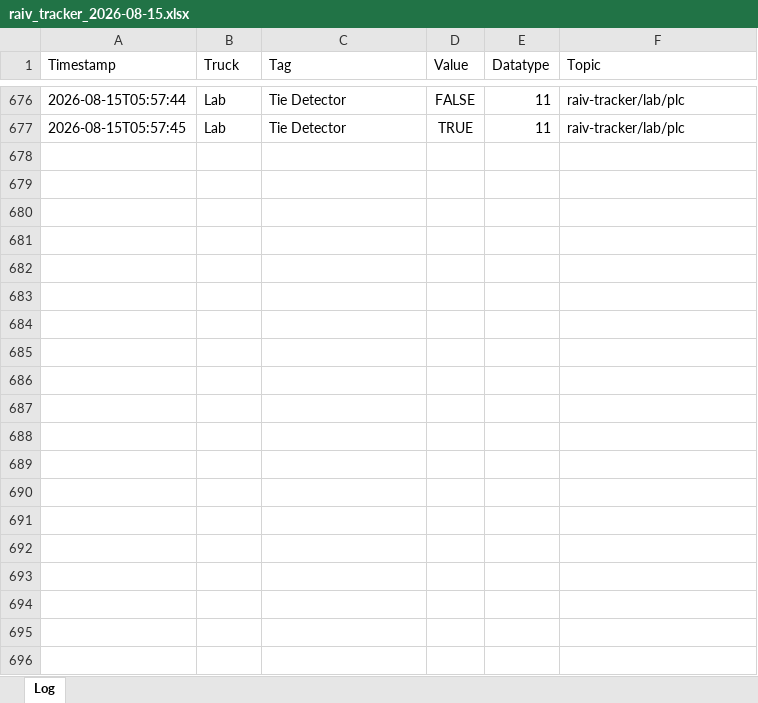
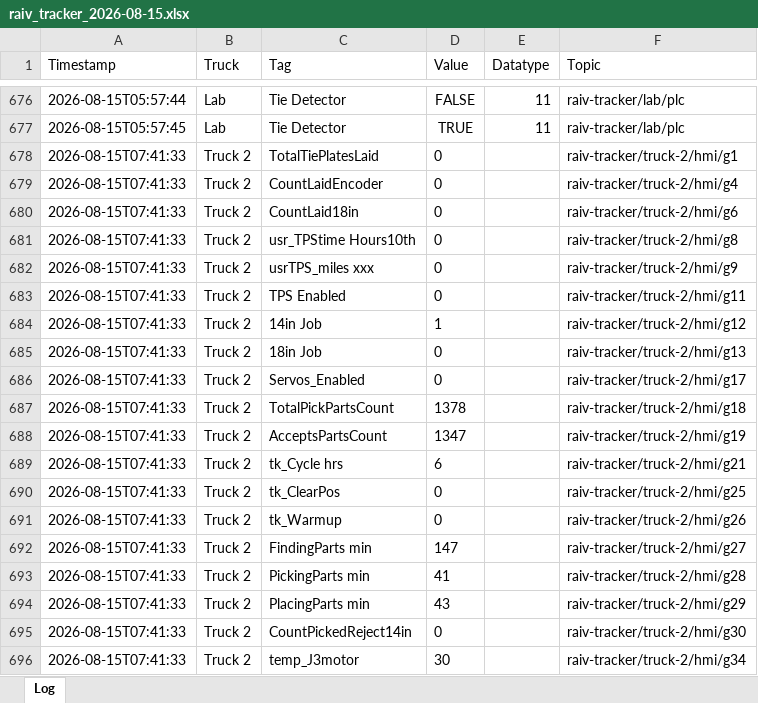
Before and after one commit to cotyc-bbrailtech/Raiv-trucks, an Excel workbook: logs/raiv_tracker_2026-08-15.xlsx, sheet Log, drawn as a sheet; only a part is shown, gaps mark what is left out; values as stored, in another font and other column widths than the file's, no borders; the diff covers the shown part only; the diff names each change by its address in the sheet, - before the commit and + after, or states it on an @@ line.

```diff
--- a/logs/raiv_tracker_2026-08-15.xlsx (sheet Log)
+++ b/logs/raiv_tracker_2026-08-15.xlsx (sheet Log)
+row 678: 2026-08-15T07:41:33 | Truck 2 | TotalTiePlatesLaid | 0 |  | raiv-tracker/truck-2/hmi/g1
+row 679: 2026-08-15T07:41:33 | Truck 2 | CountLaidEncoder | 0 |  | raiv-tracker/truck-2/hmi/g4
+row 680: 2026-08-15T07:41:33 | Truck 2 | CountLaid18in | 0 |  | raiv-tracker/truck-2/hmi/g6
+row 681: 2026-08-15T07:41:33 | Truck 2 | usr_TPStime Hours10th | 0 |  | raiv-tracker/truck-2/hmi/g8
+row 682: 2026-08-15T07:41:33 | Truck 2 | usrTPS_miles xxx | 0 |  | raiv-tracker/truck-2/hmi/g9
+row 683: 2026-08-15T07:41:33 | Truck 2 | TPS Enabled | 0 |  | raiv-tracker/truck-2/hmi/g11
+row 684: 2026-08-15T07:41:33 | Truck 2 | 14in Job | 1 |  | raiv-tracker/truck-2/hmi/g12
+row 685: 2026-08-15T07:41:33 | Truck 2 | 18in Job | 0 |  | raiv-tracker/truck-2/hmi/g13
+row 686: 2026-08-15T07:41:33 | Truck 2 | Servos_Enabled | 0 |  | raiv-tracker/truck-2/hmi/g17
+row 687: 2026-08-15T07:41:33 | Truck 2 | TotalPickPartsCount | 1378 |  | raiv-tracker/truck-2/hmi/g18
+row 688: 2026-08-15T07:41:33 | Truck 2 | AcceptsPartsCount | 1347 |  | raiv-tracker/truck-2/hmi/g19
+row 689: 2026-08-15T07:41:33 | Truck 2 | tk_Cycle hrs | 6 |  | raiv-tracker/truck-2/hmi/g21
+row 690: 2026-08-15T07:41:33 | Truck 2 | tk_ClearPos | 0 |  | raiv-tracker/truck-2/hmi/g25
+row 691: 2026-08-15T07:41:33 | Truck 2 | tk_Warmup | 0 |  | raiv-tracker/truck-2/hmi/g26
+row 692: 2026-08-15T07:41:33 | Truck 2 | FindingParts min | 147 |  | raiv-tracker/truck-2/hmi/g27
+row 693: 2026-08-15T07:41:33 | Truck 2 | PickingParts min | 41 |  | raiv-tracker/truck-2/hmi/g28
+row 694: 2026-08-15T07:41:33 | Truck 2 | PlacingParts min | 43 |  | raiv-tracker/truck-2/hmi/g29
+row 695: 2026-08-15T07:41:33 | Truck 2 | CountPickedReject14in | 0 |  | raiv-tracker/truck-2/hmi/g30
+row 696: 2026-08-15T07:41:33 | Truck 2 | temp_J3motor | 30 |  | raiv-tracker/truck-2/hmi/g34
```
Also changed, not shown: 213 added rows elsewhere in this sheet.
